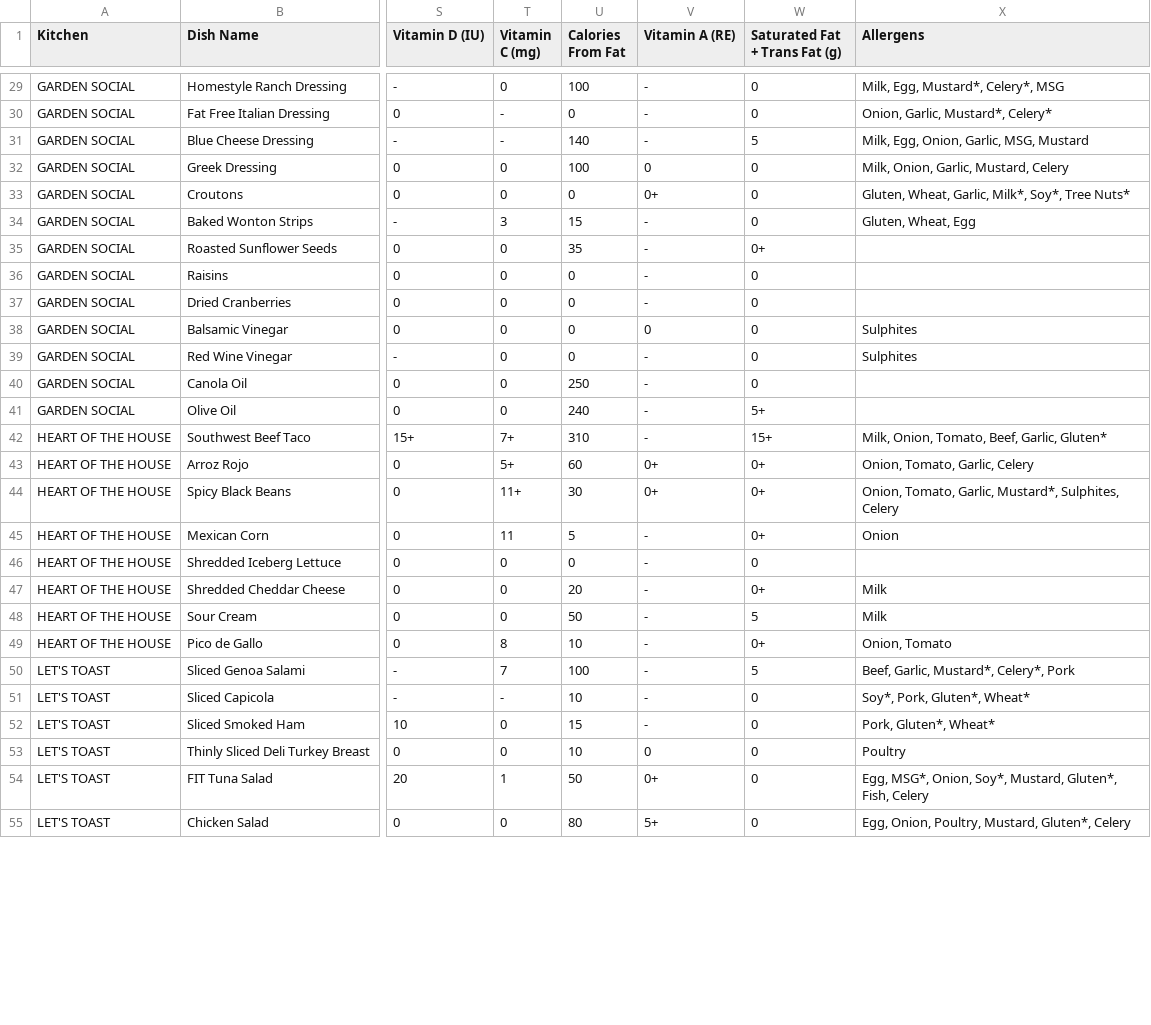
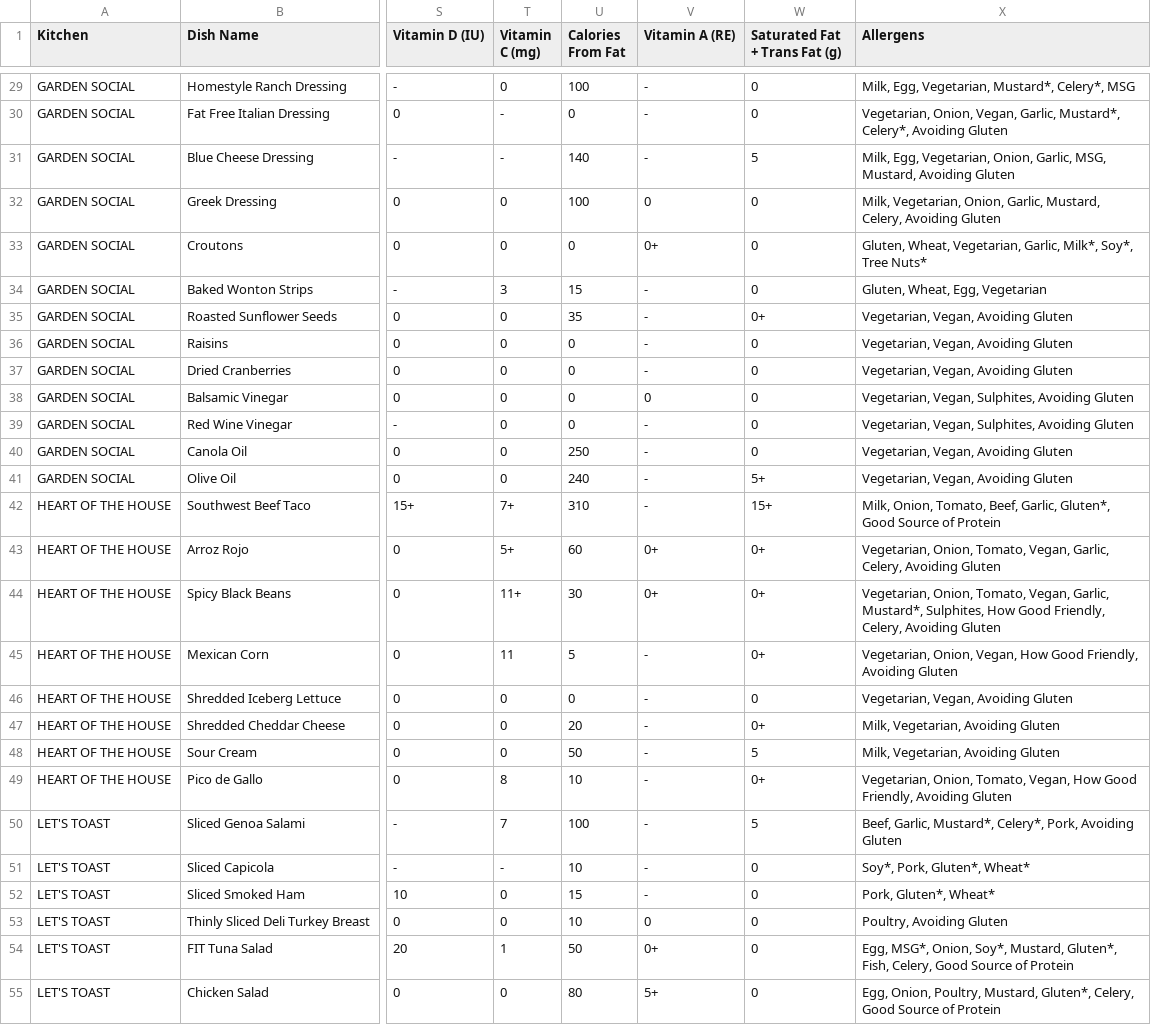
Before and after one commit to EddieTheEgg/NU-Hall, a CSV file: Data/Stetson_West_Lunch_2024-12-5.csv, drawn as a sheet; only a part is shown, gaps mark what is left out; the diff covers the shown part only; the diff names each change by its address in the sheet, - before the commit and + after, or states it on an @@ line.

```diff
--- a/Data/Stetson_West_Lunch_2024-12-5.csv
+++ b/Data/Stetson_West_Lunch_2024-12-5.csv
-X29 (Allergens): Milk, Egg, Mustard*, Celery*, MSG
+X29 (Allergens): Milk, Egg, Vegetarian, Mustard*, Celery*, MSG
-X30 (Allergens): Onion, Garlic, Mustard*, Celery*
+X30 (Allergens): Vegetarian, Onion, Vegan, Garlic, Mustard*, Celery*, Avoiding Gluten
-X31 (Allergens): Milk, Egg, Onion, Garlic, MSG, Mustard
+X31 (Allergens): Milk, Egg, Vegetarian, Onion, Garlic, MSG, Mustard, Avoiding Gluten
-X32 (Allergens): Milk, Onion, Garlic, Mustard, Celery
+X32 (Allergens): Milk, Vegetarian, Onion, Garlic, Mustard, Celery, Avoiding Gluten
-X33 (Allergens): Gluten, Wheat, Garlic, Milk*,…
+X33 (Allergens): Gluten, Wheat, Vegetarian, Garlic, Milk*,…
-X34 (Allergens): Gluten, Wheat, Egg
+X34 (Allergens): Gluten, Wheat, Egg, Vegetarian
-X35:X37 (Allergens): (empty)
+X35:X37 (Allergens): Vegetarian, Vegan, Avoiding Gluten
-X38:X39 (Allergens): Sulphites
+X38:X39 (Allergens): Vegetarian, Vegan, Sulphites, Avoiding Gluten
-X40:X41 (Allergens): (empty)
+X40:X41 (Allergens): Vegetarian, Vegan, Avoiding Gluten
-X42 (Allergens): …Beef, Garlic, Gluten*
+X42 (Allergens): …Beef, Garlic, Gluten*, Good Source of Protein
-X43 (Allergens): Onion, Tomato, Garlic, Celery
+X43 (Allergens): Vegetarian, Onion, Tomato, Vegan, Garlic, Celery, Avoiding Gluten
-X44 (Allergens): Onion, Tomato, Garlic, Mustard*, Sulphites, Celery
+X44 (Allergens): Vegetarian, Onion, Tomato, Vegan, Garlic, Mustard*, Sulphites, How Good Friendly, Celery, Avoiding Gluten
-X45 (Allergens): Onion
+X45 (Allergens): Vegetarian, Onion, Vegan, How Good Friendly, Avoiding Gluten
-X46 (Allergens): (empty)
+X46 (Allergens): Vegetarian, Vegan, Avoiding Gluten
-X47:X48 (Allergens): Milk
+X47:X48 (Allergens): Milk, Vegetarian, Avoiding Gluten
-X49 (Allergens): Onion, Tomato
+X49 (Allergens): Vegetarian, Onion, Tomato, Vegan, How Good Friendly, Avoiding Gluten
-X50 (Allergens): …Mustard*, Celery*, Pork
+X50 (Allergens): …Mustard*, Celery*, Pork, Avoiding Gluten
-X53 (Allergens): Poultry
+X53 (Allergens): Poultry, Avoiding Gluten
-X54 (Allergens): …Gluten*, Fish, Celery
+X54 (Allergens): …Gluten*, Fish, Celery, Good Source of Protein
-X55 (Allergens): …Mustard, Gluten*, Celery
+X55 (Allergens): …Mustard, Gluten*, Celery, Good Source of Protein
```
Also changed, not shown: 64 edited cells elsewhere in this file, 1 other file.
